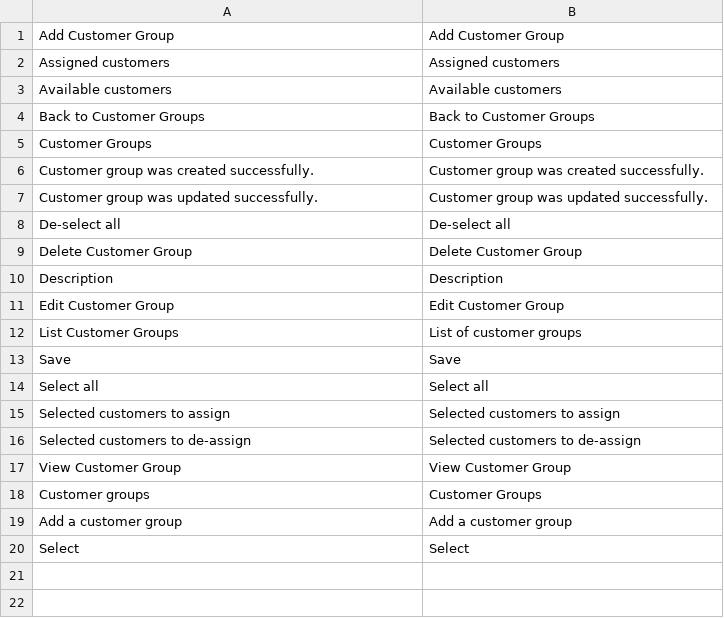
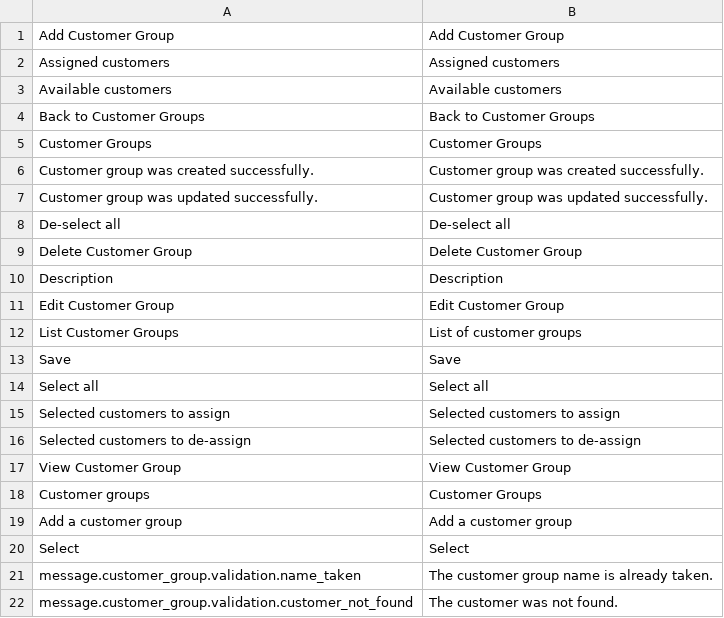
Before and after one commit to spryker/customer-group, a CSV file: data/translation/Zed/en_US.csv, drawn as a sheet.

```diff
--- a/data/translation/Zed/en_US.csv
+++ b/data/translation/Zed/en_US.csv
@@ -20 +20,3 @@ Save,Save
 Select,Select
+message.customer_group.validation.name_taken,"The customer group name is already taken."
+message.customer_group.validation.customer_not_found,"The customer was not found."
```
Also changed, not shown: data/translation/Zed/de_DE.csv, 37 other files.
